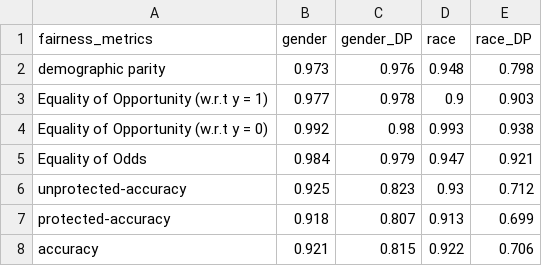
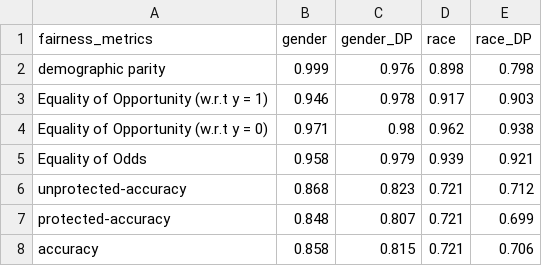
Before and after one commit to khairulislam/DP-on-NLP-Bias, a CSV file: results/jigsaw unintended bias/bert/epsilon 3.0/bias.csv, drawn as a sheet.

```diff
--- a/results/jigsaw unintended bias/bert/epsilon 3.0/bias.csv
+++ b/results/jigsaw unintended bias/bert/epsilon 3.0/bias.csv
@@ -1,8 +1,8 @@
 fairness_metrics,gender,gender_DP,race,race_DP
-demographic parity,0.973,0.976,0.948,0.798
-Equality of Opportunity (w.r.t y = 1),0.977,0.978,0.9,0.903
-Equality of Opportunity (w.r.t y = 0),0.992,0.98,0.993,0.938
-Equality of Odds,0.984,0.979,0.947,0.921
-unprotected-accuracy,0.925,0.823,0.93,0.712
-protected-accuracy,0.918,0.807,0.913,0.699
-accuracy,0.921,0.815,0.922,0.706
+demographic parity,0.999,0.976,0.898,0.798
+Equality of Opportunity (w.r.t y = 1),0.946,0.978,0.917,0.903
+Equality of Opportunity (w.r.t y = 0),0.971,0.98,0.962,0.938
+Equality of Odds,0.958,0.979,0.939,0.921
+unprotected-accuracy,0.868,0.823,0.721,0.712
+protected-accuracy,0.848,0.807,0.721,0.699
+accuracy,0.858,0.815,0.721,0.706
```
Also changed, not shown: results/jigsaw unintended bias/bert/epsilon 3.0/overall_results.csv, results/jigsaw unintended bias/bert/epsilon 6.0/bias.csv, 16 other files.
